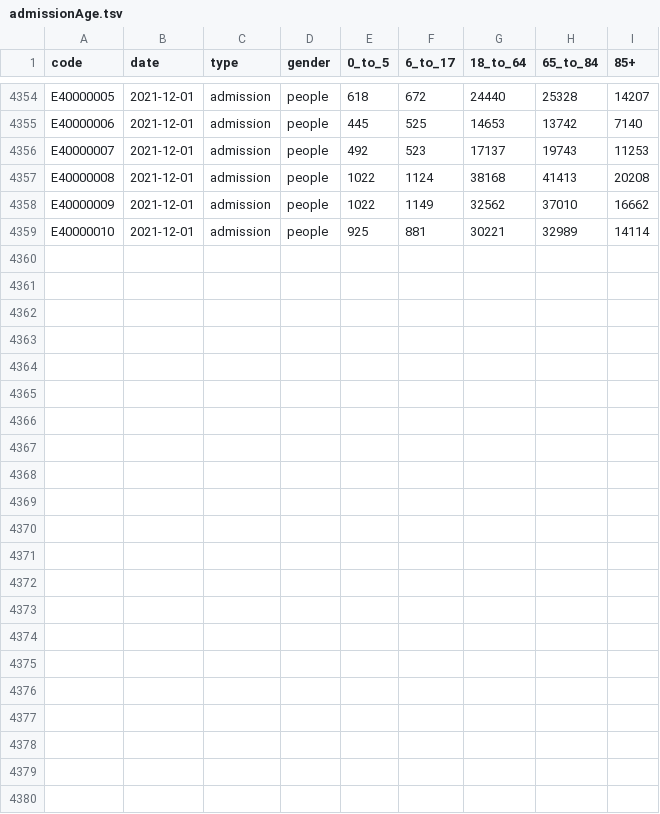
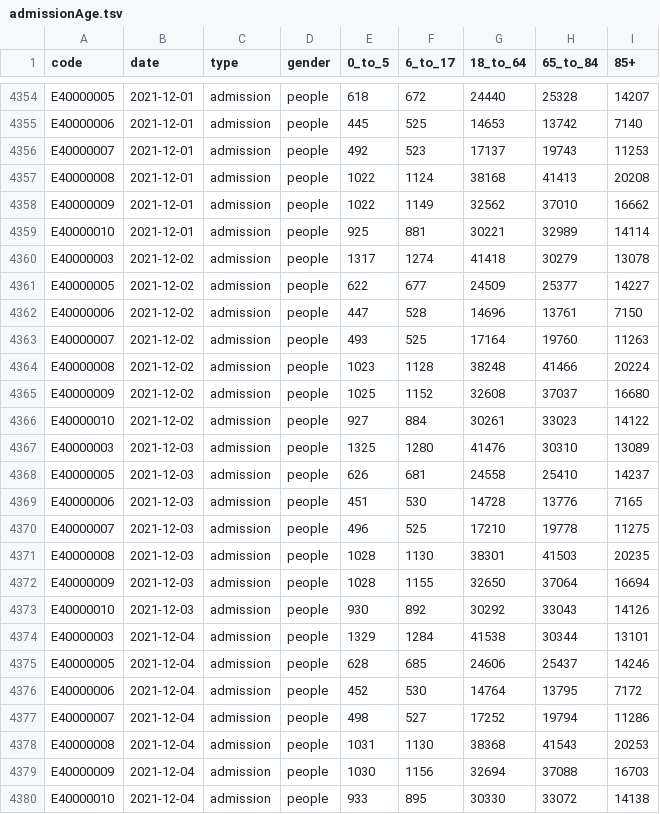
Before and after one commit to dougbristor/UKCovid19, a TSV file: data/daily/admissionAge.tsv, drawn as a sheet; only a part is shown, gaps mark what is left out; the diff names each change by its address in the sheet, - before the commit and + after, or states it on an @@ line.

```diff
--- a/data/daily/admissionAge.tsv
+++ b/data/daily/admissionAge.tsv
+row 4360: E40000003 | 2021-12-02 | admission | people | 1317 | 1274 | 41418 | 30279 | 13078
+row 4361: E40000005 | 2021-12-02 | admission | people | 622 | 677 | 24509 | 25377 | 14227
+row 4362: E40000006 | 2021-12-02 | admission | people | 447 | 528 | 14696 | 13761 | 7150
+row 4363: E40000007 | 2021-12-02 | admission | people | 493 | 525 | 17164 | 19760 | 11263
+row 4364: E40000008 | 2021-12-02 | admission | people | 1023 | 1128 | 38248 | 41466 | 20224
+row 4365: E40000009 | 2021-12-02 | admission | people | 1025 | 1152 | 32608 | 37037 | 16680
+row 4366: E40000010 | 2021-12-02 | admission | people | 927 | 884 | 30261 | 33023 | 14122
+row 4367: E40000003 | 2021-12-03 | admission | people | 1325 | 1280 | 41476 | 30310 | 13089
+row 4368: E40000005 | 2021-12-03 | admission | people | 626 | 681 | 24558 | 25410 | 14237
+row 4369: E40000006 | 2021-12-03 | admission | people | 451 | 530 | 14728 | 13776 | 7165
+row 4370: E40000007 | 2021-12-03 | admission | people | 496 | 525 | 17210 | 19778 | 11275
+row 4371: E40000008 | 2021-12-03 | admission | people | 1028 | 1130 | 38301 | 41503 | 20235
+row 4372: E40000009 | 2021-12-03 | admission | people | 1028 | 1155 | 32650 | 37064 | 16694
+row 4373: E40000010 | 2021-12-03 | admission | people | 930 | 892 | 30292 | 33043 | 14126
+row 4374: E40000003 | 2021-12-04 | admission | people | 1329 | 1284 | 41538 | 30344 | 13101
+row 4375: E40000005 | 2021-12-04 | admission | people | 628 | 685 | 24606 | 25437 | 14246
+row 4376: E40000006 | 2021-12-04 | admission | people | 452 | 530 | 14764 | 13795 | 7172
+row 4377: E40000007 | 2021-12-04 | admission | people | 498 | 527 | 17252 | 19794 | 11286
+row 4378: E40000008 | 2021-12-04 | admission | people | 1031 | 1130 | 38368 | 41543 | 20253
+row 4379: E40000009 | 2021-12-04 | admission | people | 1030 | 1156 | 32694 | 37088 | 16703
+row 4380: E40000010 | 2021-12-04 | admission | people | 933 | 895 | 30330 | 33072 | 14138
```
Also changed, not shown: data/daily/SummaryFemaleCases.tsv, data/daily/SummaryMaleCases.tsv, 2 other files.
